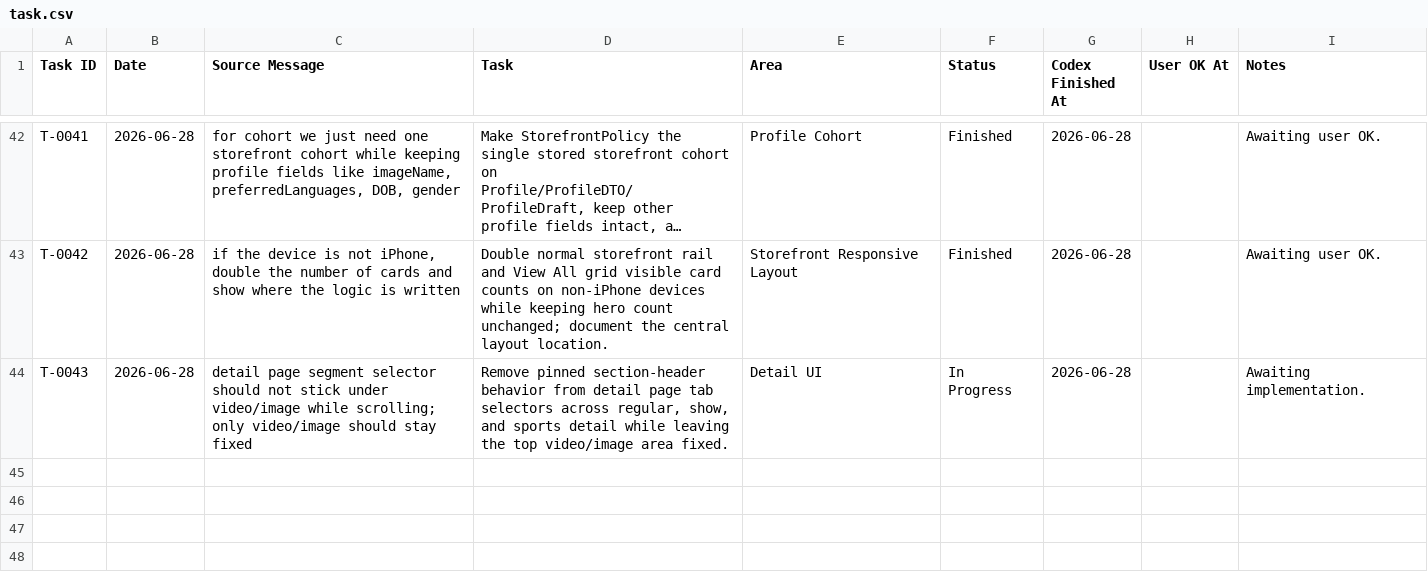
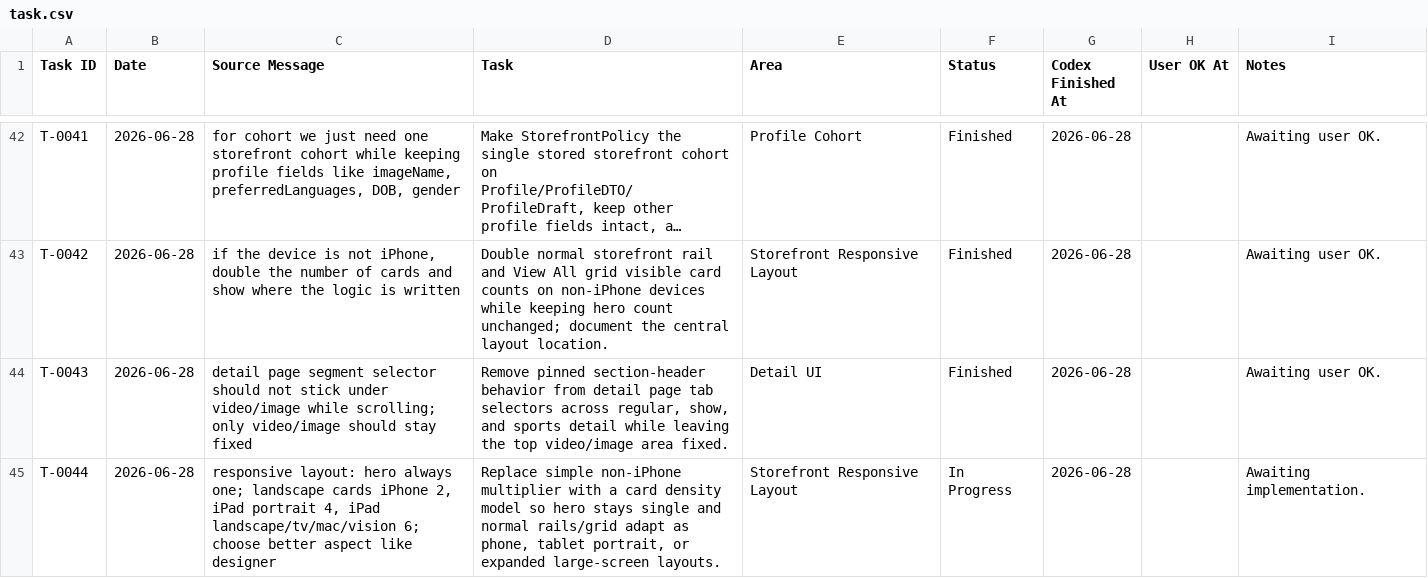
Before and after one commit to sasikumar-codedtx/ott_qp_demo, a CSV file: Artifacts/task.csv, drawn as a sheet; only a part is shown, gaps mark what is left out; long unchanged cells end in …; the diff names each change by its address in the sheet, - before the commit and + after, or states it on an @@ line.

Commit message:
layout changes

```diff
--- a/Artifacts/task.csv
+++ b/Artifacts/task.csv
-F44 (Status): In Progress
+F44 (Status): Finished
-I44 (Notes): Awaiting implementation.
+I44 (Notes): Awaiting user OK.
+row 45: T-0044 | 2026-06-28 | responsive layout: hero always one; landscape cards iPhone 2, iPad portrait 4, iPad landscape/tv/mac/vision 6; choose better aspect like designer | Replace simple non-iPhone multiplier with a card density model so hero stays single and normal rails/grid adapt as phone, tablet portrait, or expanded large-screen layouts. | Storefront Responsive Layout | In Progress | 2026-06-28 |  | Awaiting implementation.
```
Also changed, not shown: 4 other files.
